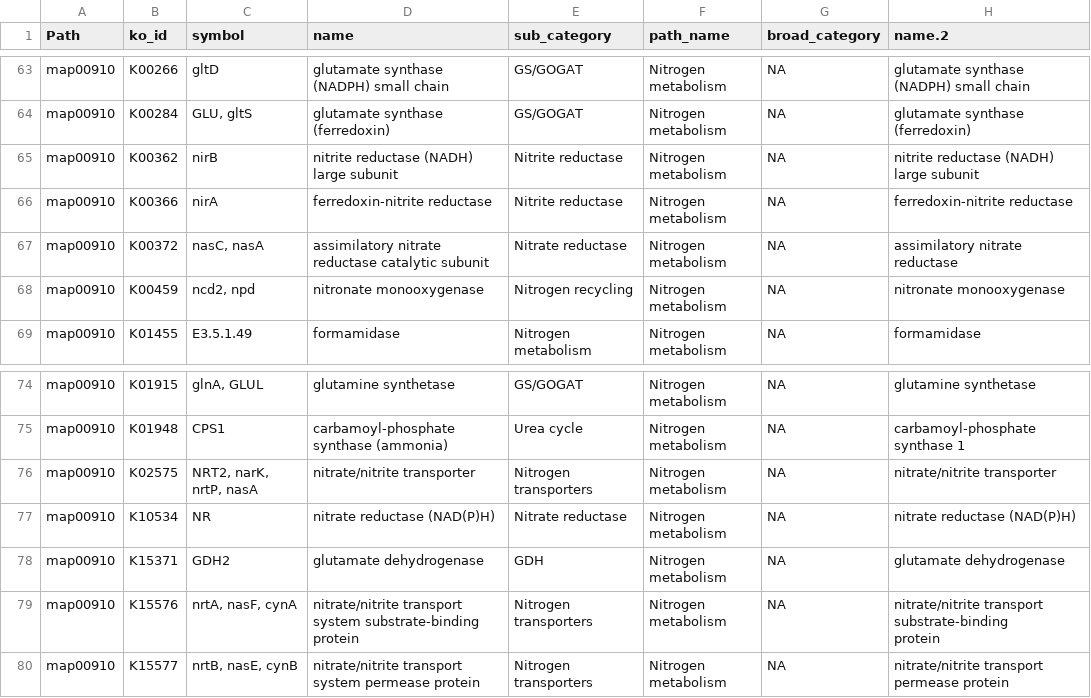
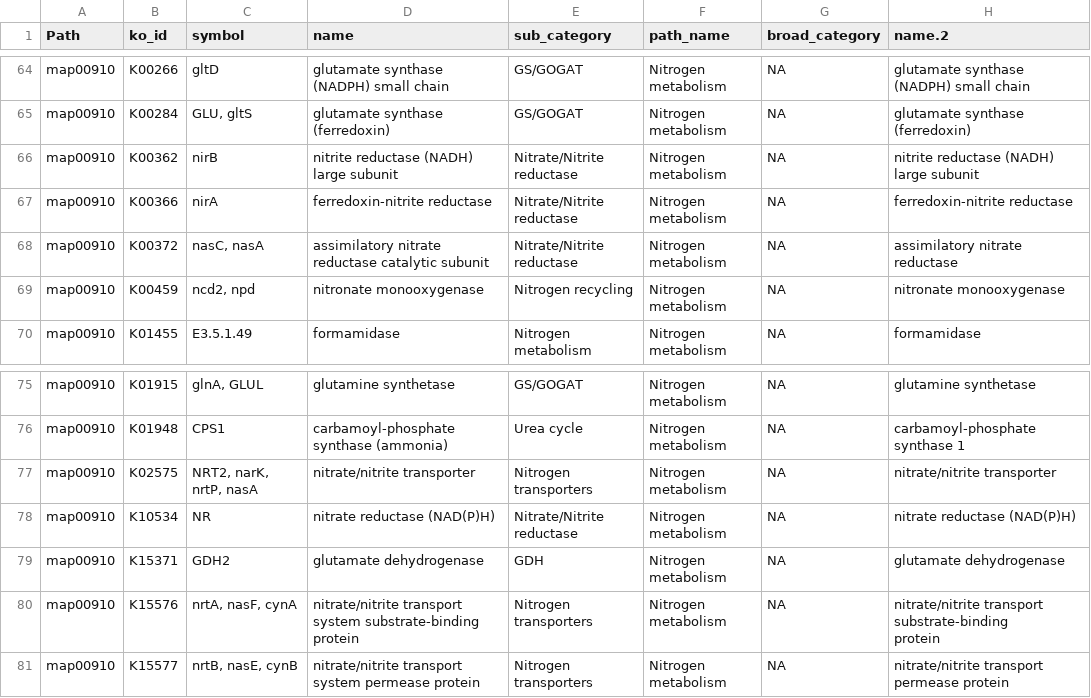
Before and after one commit to CohenLabUGA/SAB_isolates, a CSV file: expression_analysis/kegg_files/pathwaysHeatMap.csv, drawn as a sheet; only a part is shown, gaps mark what is left out; the diff covers the shown part only.

```diff
--- a/expression_analysis/kegg_files/pathwaysHeatMap.csv
+++ b/expression_analysis/kegg_files/pathwaysHeatMap.csv
@@ -65,5 +66,5 @@
 "map00910","K00284","GLU, gltS","glutamate synthase (ferredoxin) ","GS/GOGAT","Nitrogen metabolism",NA,"glutamate synthase (ferredoxin)"
-"map00910","K00362","nirB","nitrite reductase (NADH) large subunit ","Nitrite reductase","Nitrogen metabolism",NA,"nitrite reductase (NADH) large subunit"
-"map00910","K00366","nirA","ferredoxin-nitrite reductase ","Nitrite reductase","Nitrogen metabolism",NA,"ferredoxin-nitrite reductase"
-"map00910","K00372","nasC, nasA","assimilatory nitrate reductase catalytic subunit ","Nitrate reductase","Nitrogen metabolism",NA,"assimilatory nitrate reductase "
+"map00910","K00362","nirB","nitrite reductase (NADH) large subunit ","Nitrate/Nitrite reductase","Nitrogen metabolism",NA,"nitrite reductase (NADH) large subunit"
+"map00910","K00366","nirA","ferredoxin-nitrite reductase ","Nitrate/Nitrite reductase","Nitrogen metabolism",NA,"ferredoxin-nitrite reductase"
+"map00910","K00372","nasC, nasA","assimilatory nitrate reductase catalytic subunit ","Nitrate/Nitrite reductase","Nitrogen metabolism",NA,"assimilatory nitrate reductase "
 "map00910","K00459","ncd2, npd","nitronate monooxygenase ","Nitrogen recycling","Nitrogen metabolism",NA,"nitronate monooxygenase"
@@ -77,3 +78,3 @@
 "map00910","K02575","NRT2, narK, nrtP, nasA","nitrate/nitrite transporter","Nitrogen transporters","Nitrogen metabolism",NA,"nitrate/nitrite transporter"
-"map00910","K10534","NR","nitrate reductase (NAD(P)H) ","Nitrate reductase","Nitrogen metabolism",NA,"nitrate reductase (NAD(P)H)"
+"map00910","K10534","NR","nitrate reductase (NAD(P)H) ","Nitrate/Nitrite reductase","Nitrogen metabolism",NA,"nitrate reductase (NAD(P)H)"
 "map00910","K15371","GDH2","glutamate dehydrogenase ","GDH","Nitrogen metabolism",NA,"glutamate dehydrogenase"
```
Also changed, not shown: 1 added row and 23 edited cells elsewhere in this file, expression_analysis/de_res_files/de_ko_output.csv, 32 other files.
